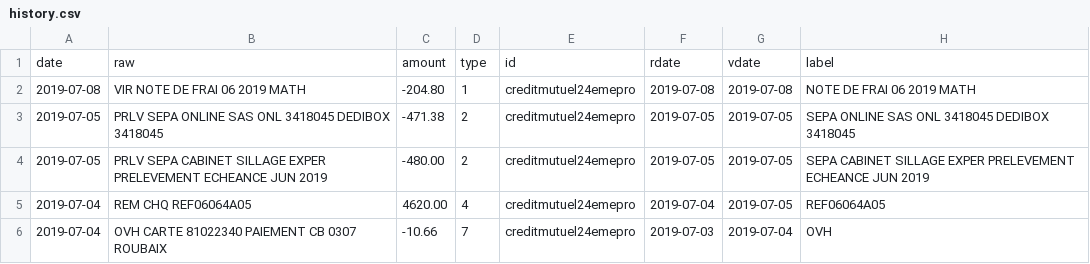
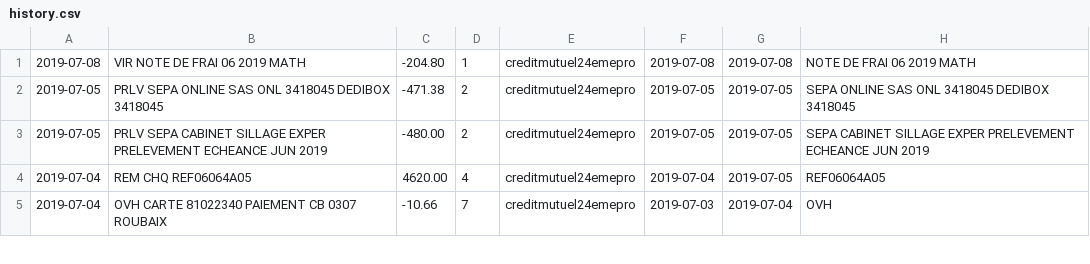
Before and after one commit to 24eme/banque, a CSV file: data/history.csv, drawn as a sheet; only a part is shown.

Commit message:
Mise à jour des opérations

```diff
--- a/data/history.csv
+++ b/data/history.csv
@@ -1,2 +1 @@
-date,raw,amount,type,id,rdate,vdate,label
 2019-07-08,"VIR NOTE DE FRAI 06 2019 MATH",-204.80,1,creditmutuel24emepro,2019-07-08,2019-07-08,"NOTE DE FRAI 06 2019 MATH"
```
